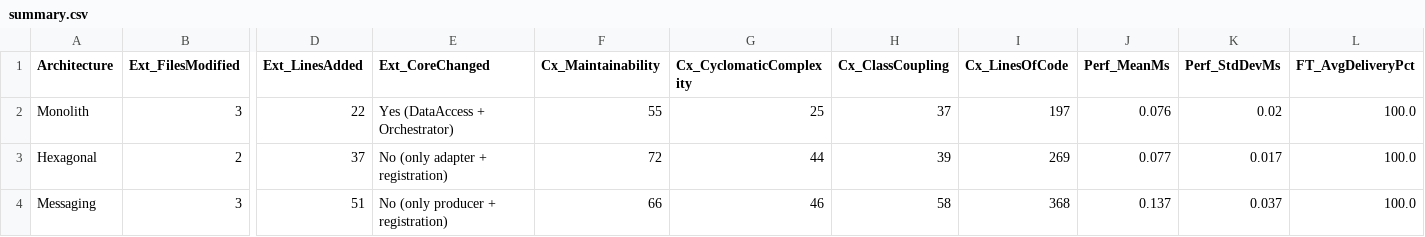
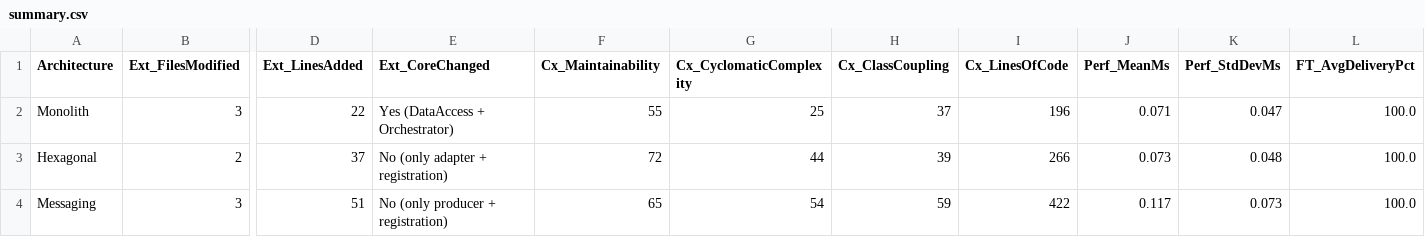
Before and after one commit to JermanLuka/integracijski-vzorci-diploma, a CSV file: results/summary.csv, drawn as a sheet; only a part is shown, gaps mark what is left out; the diff names each change by its address in the sheet, - before the commit and + after, or states it on an @@ line.

```diff
--- a/results/summary.csv
+++ b/results/summary.csv
-I2 (Cx_LinesOfCode): 197
+I2 (Cx_LinesOfCode): 196
-J2 (Perf_MeanMs): 0.076
+J2 (Perf_MeanMs): 0.071
-K2 (Perf_StdDevMs): 0.02
+K2 (Perf_StdDevMs): 0.047
-I3 (Cx_LinesOfCode): 269
+I3 (Cx_LinesOfCode): 266
-J3 (Perf_MeanMs): 0.077
+J3 (Perf_MeanMs): 0.073
-K3 (Perf_StdDevMs): 0.017
+K3 (Perf_StdDevMs): 0.048
-F4 (Cx_Maintainability): 66
+F4 (Cx_Maintainability): 65
-G4 (Cx_CyclomaticComplexity): 46
+G4 (Cx_CyclomaticComplexity): 54
-H4 (Cx_ClassCoupling): 58
+H4 (Cx_ClassCoupling): 59
-I4 (Cx_LinesOfCode): 368
+I4 (Cx_LinesOfCode): 422
-J4 (Perf_MeanMs): 0.137
+J4 (Perf_MeanMs): 0.117
-K4 (Perf_StdDevMs): 0.037
+K4 (Perf_StdDevMs): 0.073
```
Also changed, not shown: 19 other files.
